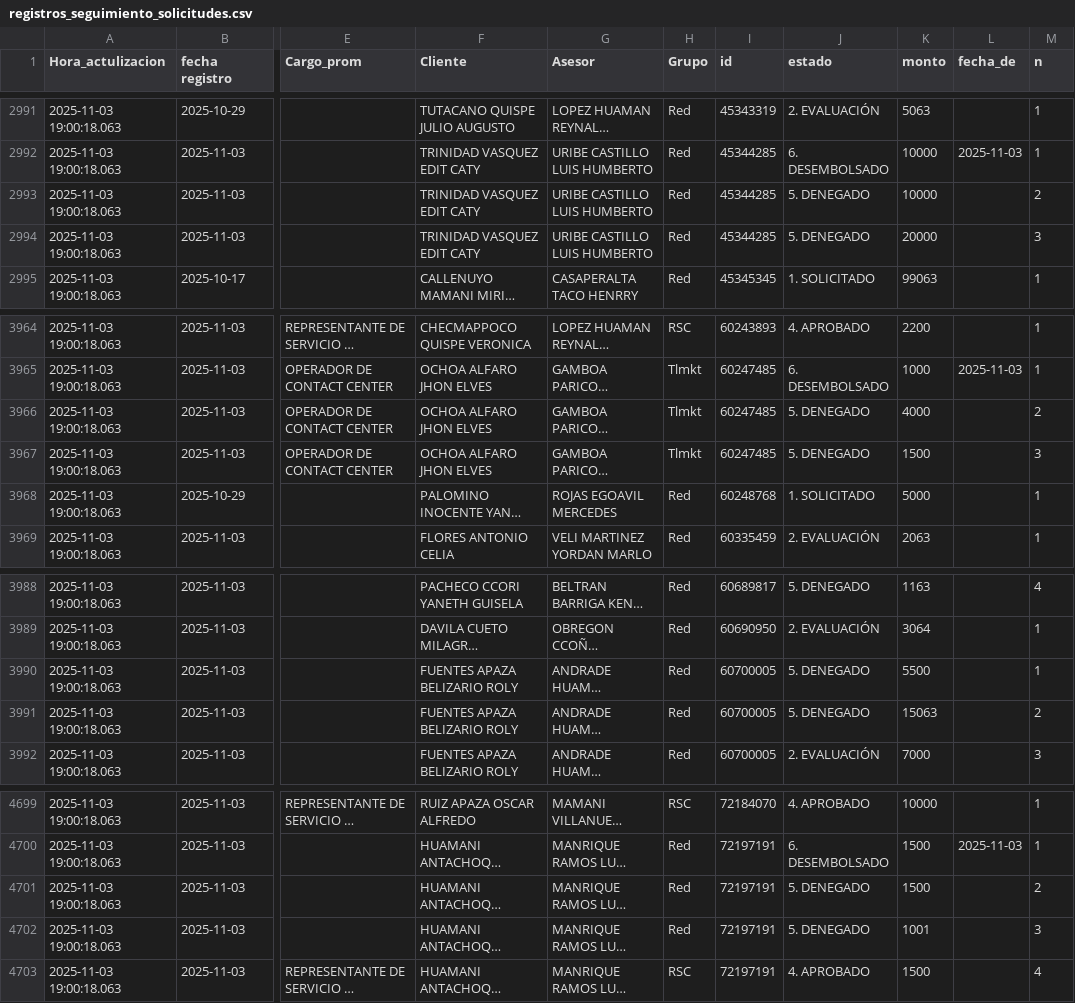
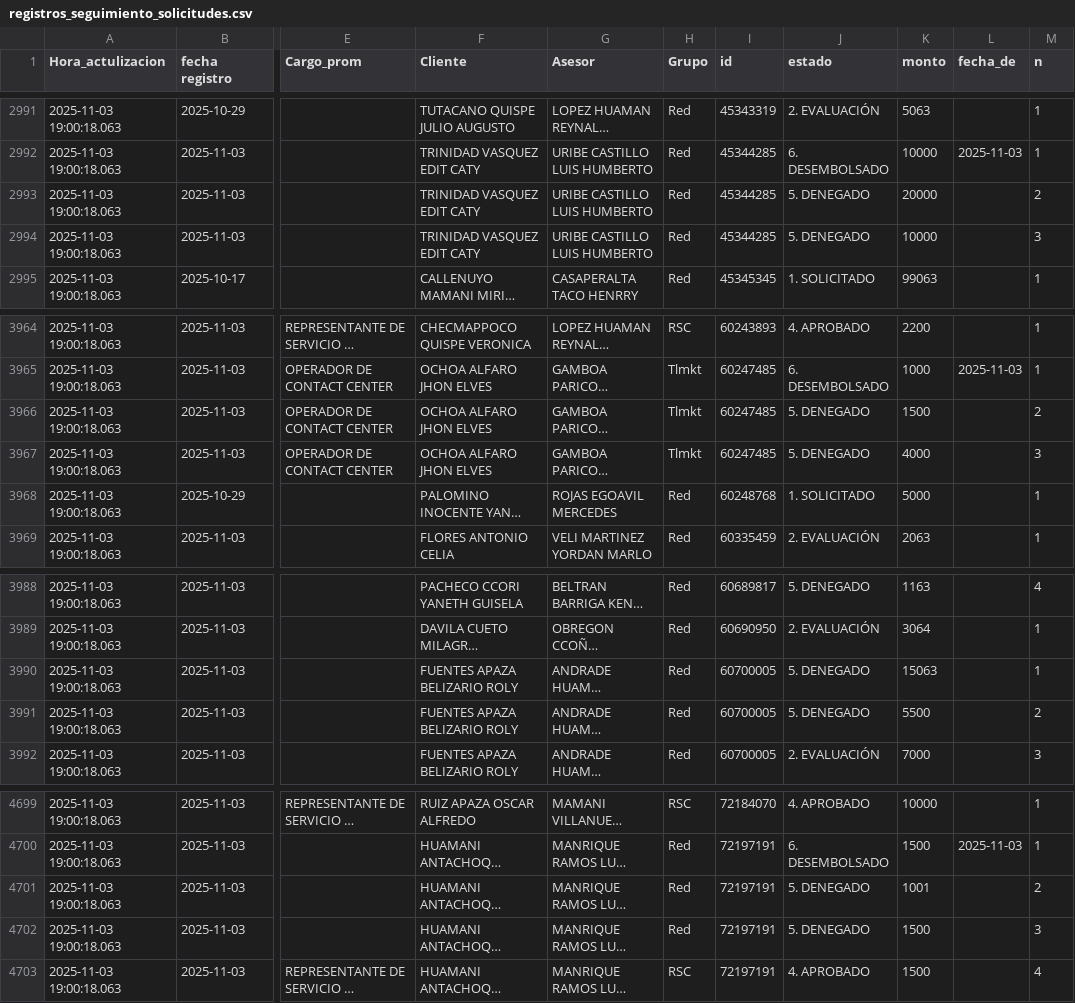
Before and after one commit to WFLAR0/reporte_online_s_bi, a CSV file: registros_seguimiento_solicitudes.csv, drawn as a sheet; only a part is shown, gaps mark what is left out; long unchanged cells end in …; the diff covers the shown part only; the diff names each change by its address in the sheet, - before the commit and + after, or states it on an @@ line.

```diff
--- a/registros_seguimiento_solicitudes.csv
+++ b/registros_seguimiento_solicitudes.csv
-K2993 (monto): 10000
+K2993 (monto): 20000
-K2994 (monto): 20000
+K2994 (monto): 10000
-K3966 (monto): 4000
+K3966 (monto): 1500
-K3967 (monto): 1500
+K3967 (monto): 4000
-K3990 (monto): 5500
+K3990 (monto): 15063
-K3991 (monto): 15063
+K3991 (monto): 5500
-K4701 (monto): 1500
+K4701 (monto): 1001
-K4702 (monto): 1001
+K4702 (monto): 1500
```
Also changed, not shown: 12 edited cells elsewhere in this file.
